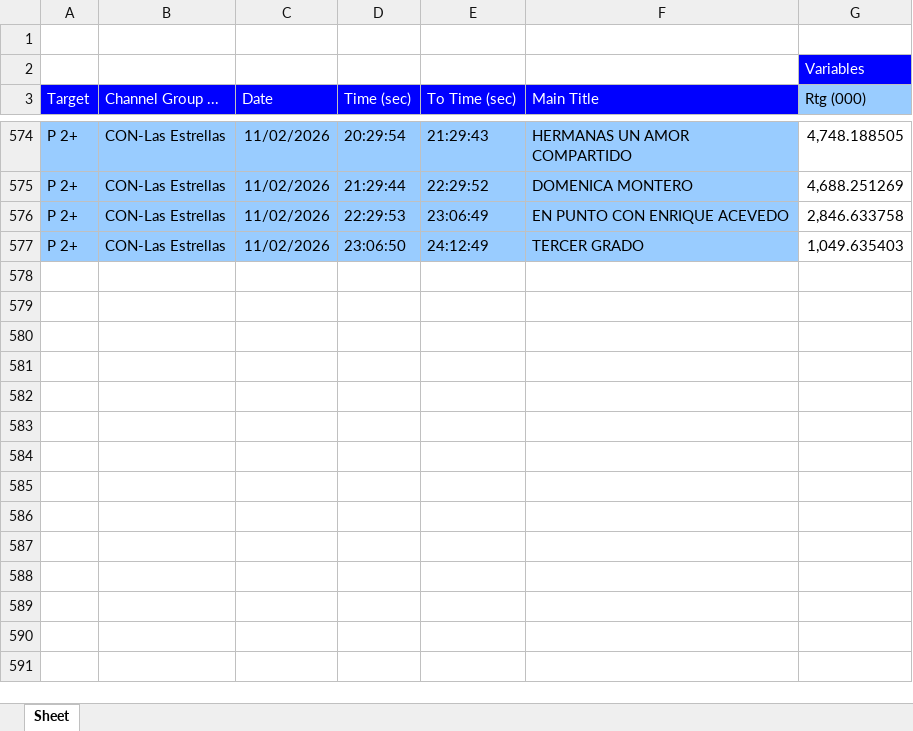
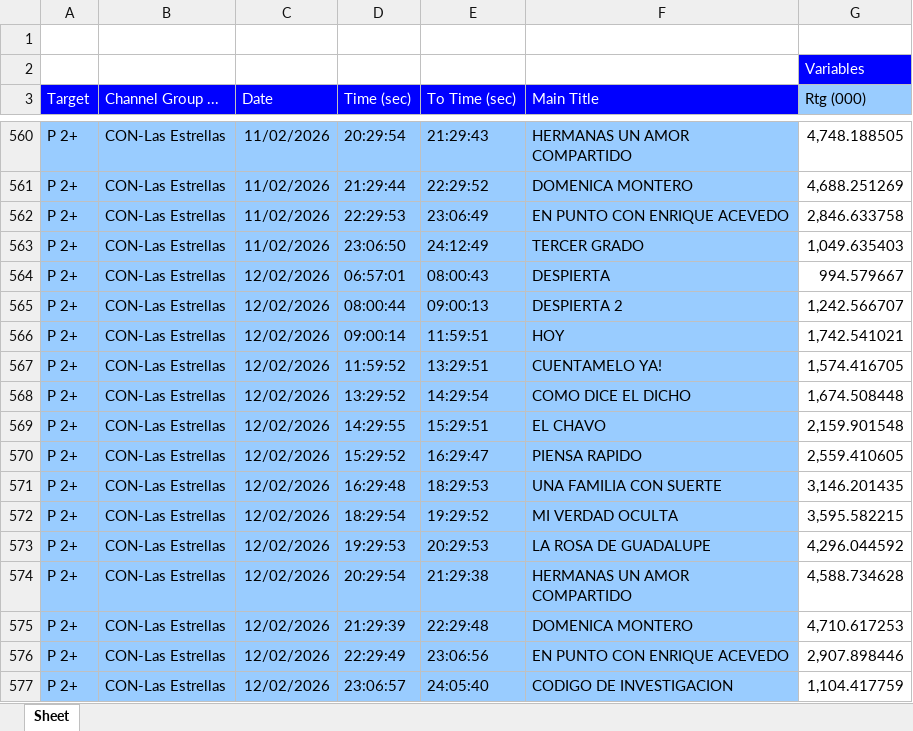
Before and after one commit to moonkey1995/Seguimiento-LE, an Excel workbook: Programmes Seguimiento LE_2.xlsx, sheet Sheet, drawn as a sheet; only a part is shown, gaps mark what is left out; values as stored, in another font and other column widths than the file's, no borders; the diff covers the shown part only; the diff names each change by its address in the sheet, - before the commit and + after, or states it on an @@ line.

```diff
--- a/Programmes Seguimiento LE_2.xlsx (sheet Sheet)
+++ b/Programmes Seguimiento LE_2.xlsx (sheet Sheet)
+row 564: P 2+ | CON-Las Estrellas | 12/02/2026 | 06:57:01 | 08:00:43 | DESPIERTA | 994.579667
+row 565: P 2+ | CON-Las Estrellas | 12/02/2026 | 08:00:44 | 09:00:13 | DESPIERTA 2 | 1,242.566707
+row 566: P 2+ | CON-Las Estrellas | 12/02/2026 | 09:00:14 | 11:59:51 | HOY | 1,742.541021
+row 567: P 2+ | CON-Las Estrellas | 12/02/2026 | 11:59:52 | 13:29:51 | CUENTAMELO YA! | 1,574.416705
+row 568: P 2+ | CON-Las Estrellas | 12/02/2026 | 13:29:52 | 14:29:54 | COMO DICE EL DICHO | 1,674.508448
+row 569: P 2+ | CON-Las Estrellas | 12/02/2026 | 14:29:55 | 15:29:51 | EL CHAVO | 2,159.901548
+row 570: P 2+ | CON-Las Estrellas | 12/02/2026 | 15:29:52 | 16:29:47 | PIENSA RAPIDO | 2,559.410605
+row 571: P 2+ | CON-Las Estrellas | 12/02/2026 | 16:29:48 | 18:29:53 | UNA FAMILIA CON SUERTE | 3,146.201435
+row 572: P 2+ | CON-Las Estrellas | 12/02/2026 | 18:29:54 | 19:29:52 | MI VERDAD OCULTA | 3,595.582215
+row 573: P 2+ | CON-Las Estrellas | 12/02/2026 | 19:29:53 | 20:29:53 | LA ROSA DE GUADALUPE | 4,296.044592
+row 574: P 2+ | CON-Las Estrellas | 12/02/2026 | 20:29:54 | 21:29:38 | HERMANAS UN AMOR COMPARTIDO | 4,588.734628
+row 575: P 2+ | CON-Las Estrellas | 12/02/2026 | 21:29:39 | 22:29:48 | DOMENICA MONTERO | 4,710.617253
+row 576: P 2+ | CON-Las Estrellas | 12/02/2026 | 22:29:49 | 23:06:56 | EN PUNTO CON ENRIQUE ACEVEDO | 2,907.898446
+row 577: P 2+ | CON-Las Estrellas | 12/02/2026 | 23:06:57 | 24:05:40 | CODIGO DE INVESTIGACION | 1,104.417759
```
Also changed, not shown: 14 removed rows elsewhere in this sheet, 1 other file.
